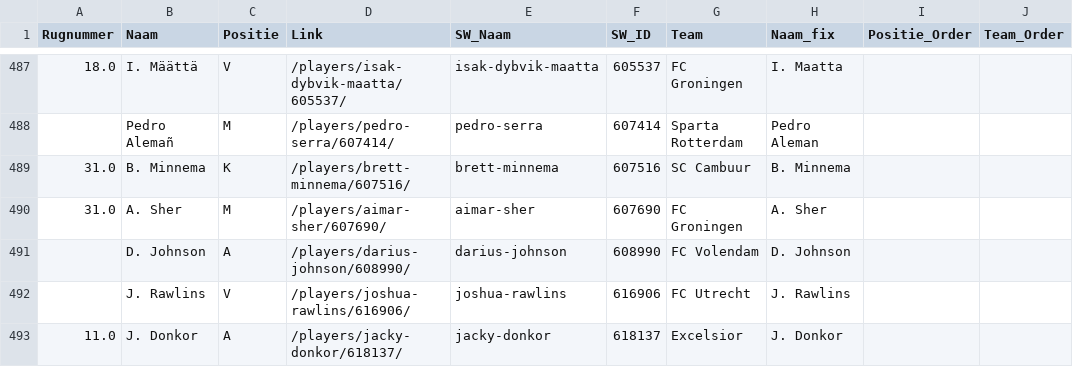
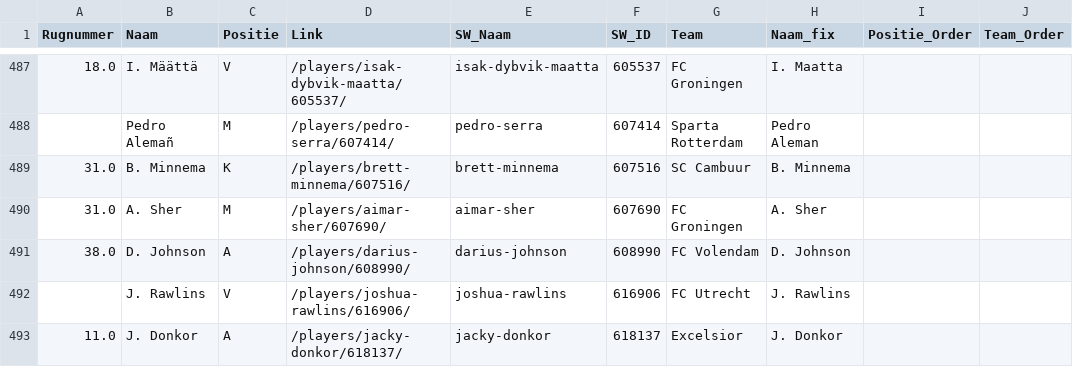
Before and after one commit to mfleuren/sport-scraping, a CSV file: scraper_soccerway/dash/data/dim_players.csv, drawn as a sheet; only a part is shown, gaps mark what is left out; the diff names each change by its address in the sheet, - before the commit and + after, or states it on an @@ line.

```diff
--- a/scraper_soccerway/dash/data/dim_players.csv
+++ b/scraper_soccerway/dash/data/dim_players.csv
-A491 (Rugnummer): (empty)
+A491 (Rugnummer): 38.0
```
Also changed, not shown: scraper_soccerway/dash/data/substitutions.csv, 2 other files.
